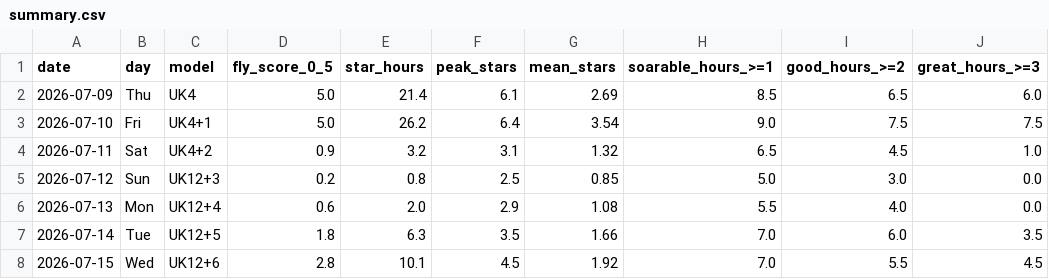
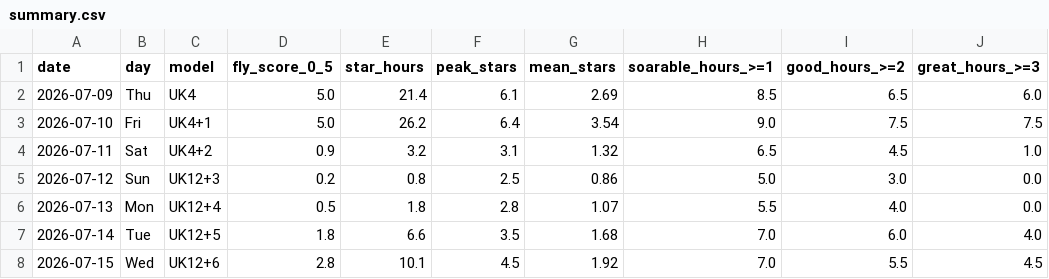
Before and after one commit to kitebuggy/rasp-cambridge, a CSV file: public/charts/summary.csv, drawn as a sheet; only a part is shown; the diff names each change by its address in the sheet, - before the commit and + after, or states it on an @@ line.

```diff
--- a/public/charts/summary.csv
+++ b/public/charts/summary.csv
-G5 (mean_stars): 0.85
+G5 (mean_stars): 0.86
-D6 (fly_score_0_5): 0.6
+D6 (fly_score_0_5): 0.5
-E6 (star_hours): 2.0
+E6 (star_hours): 1.8
-F6 (peak_stars): 2.9
+F6 (peak_stars): 2.8
-G6 (mean_stars): 1.08
+G6 (mean_stars): 1.07
-E7 (star_hours): 6.3
+E7 (star_hours): 6.6
-G7 (mean_stars): 1.66
+G7 (mean_stars): 1.68
-J7 (great_hours_>=3): 3.5
+J7 (great_hours_>=3): 4.0
```
Also changed, not shown: public/charts/halfhour.csv.
